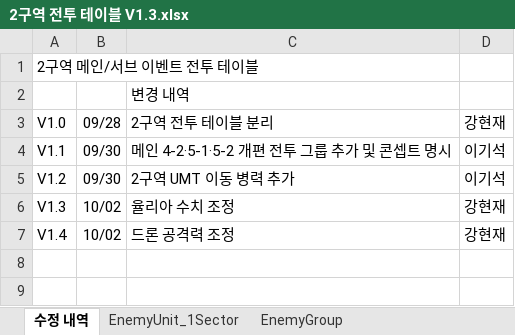
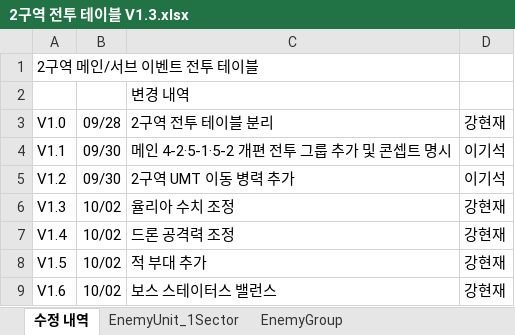
Before and after one commit to TeamNorthernSky/HeroInfluence, an Excel workbook: Assets/_ProtoType_Merge/ASB/Data/Excel/2구역 전투 테이블 V1.3.xlsx, sheet 수정 내역, drawn as a sheet; values as stored, in another font and other column widths than the file's, no borders; the diff names each change by its address in the sheet, - before the commit and + after, or states it on an @@ line.

```diff
--- a/Assets/_ProtoType_Merge/ASB/Data/Excel/2구역 전투 테이블 V1.3.xlsx (sheet 수정 내역)
+++ b/Assets/_ProtoType_Merge/ASB/Data/Excel/2구역 전투 테이블 V1.3.xlsx (sheet 수정 내역)
+row 8: V1.5 | 10/02 | 적 부대 추가 | 강현재
+row 9: V1.6 | 10/02 | 보스 스테이터스 밸런스 | 강현재
```
Also changed, not shown: sheet EnemyGroup, sheet EnemyUnit_1Sector, 3 other files.
